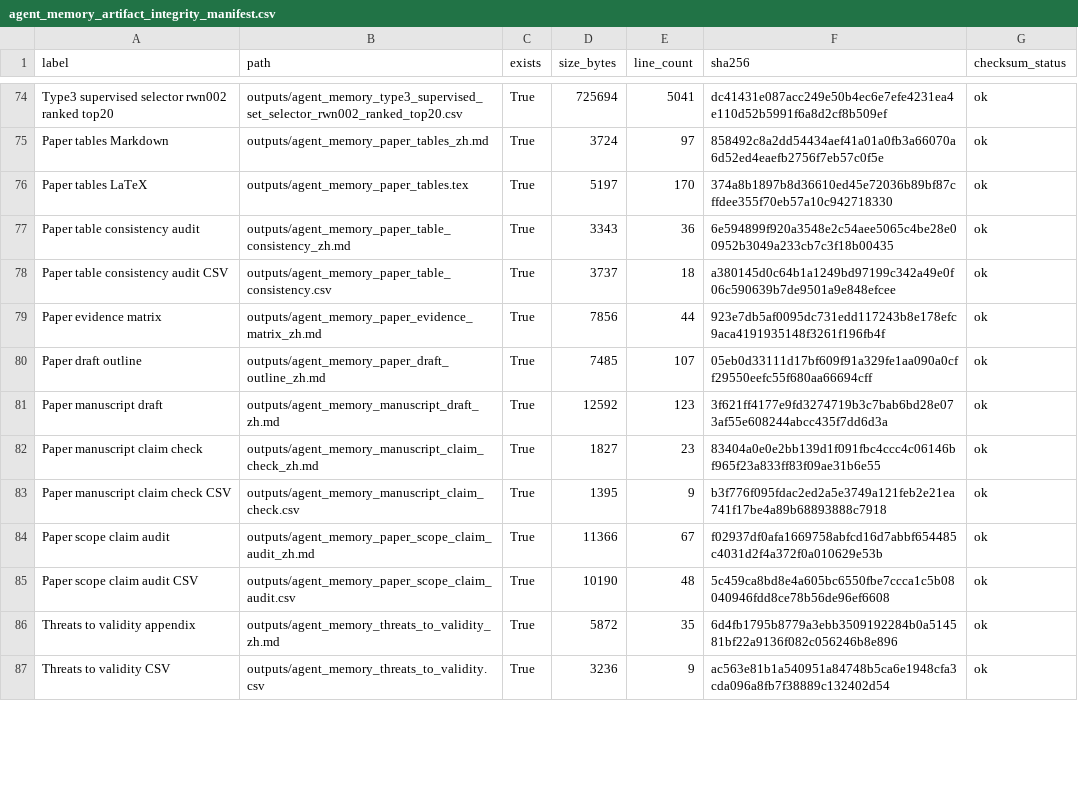
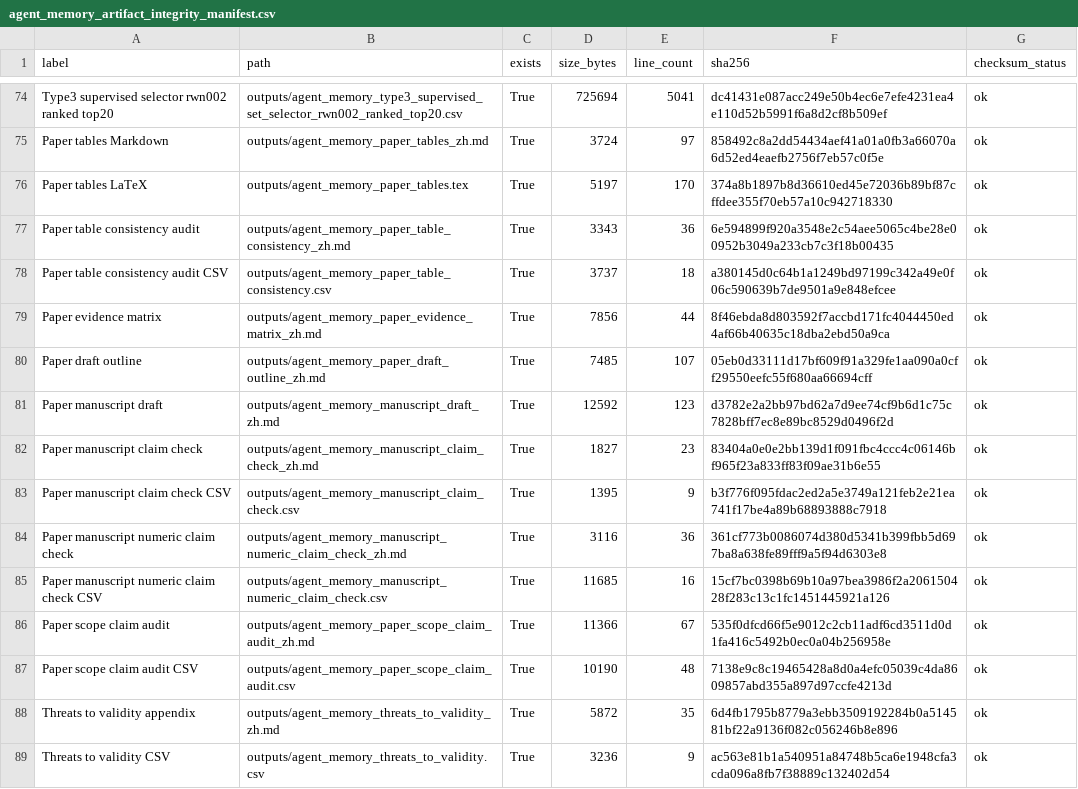
Before and after one commit to bai9yu/agent-memory-experiment, a CSV file: outputs/agent_memory_artifact_integrity_manifest.csv, drawn as a sheet; only a part is shown, gaps mark what is left out; the diff covers the shown part only.

```diff
--- a/outputs/agent_memory_artifact_integrity_manifest.csv
+++ b/outputs/agent_memory_artifact_integrity_manifest.csv
@@ -78,9 +78,11 @@ Paper table consistency audit,outputs/agent_memory_paper_table_consistency_zh.md
 Paper table consistency audit CSV,outputs/agent_memory_paper_table_consistency.csv,True,3737,18,a380145d0c64b1a1249bd97199c342a49e0f06c590639b7de9501a9e848efcee,ok
-Paper evidence matrix,outputs/agent_memory_paper_evidence_matrix_zh.md,True,7856,44,923e7db5af0095dc731edd117243b8e178efc9aca4191935148f3261f196fb4f,ok
+Paper evidence matrix,outputs/agent_memory_paper_evidence_matrix_zh.md,True,7856,44,8f46ebda8d803592f7accbd171fc4044450ed4af66b40635c18dba2ebd50a9ca,ok
 Paper draft outline,outputs/agent_memory_paper_draft_outline_zh.md,True,7485,107,05eb0d33111d17bf609f91a329fe1aa090a0cff29550eefc55f680aa66694cff,ok
-Paper manuscript draft,outputs/agent_memory_manuscript_draft_zh.md,True,12592,123,3f621ff4177e9fd3274719b3c7bab6bd28e073af55e608244abcc435f7dd6d3a,ok
+Paper manuscript draft,outputs/agent_memory_manuscript_draft_zh.md,True,12592,123,d3782e2a2bb97bd62a7d9ee74cf9b6d1c75c7828bff7ec8e89bc8529d0496f2d,ok
 Paper manuscript claim check,outputs/agent_memory_manuscript_claim_check_zh.md,True,1827,23,83404a0e0e2bb139d1f091fbc4ccc4c06146bf965f23a833ff83f09ae31b6e55,ok
 Paper manuscript claim check CSV,outputs/agent_memory_manuscript_claim_check.csv,True,1395,9,b3f776f095fdac2ed2a5e3749a121feb2e21ea741f17be4a89b68893888c7918,ok
-Paper scope claim audit,outputs/agent_memory_paper_scope_claim_audit_zh.md,True,11366,67,f02937df0afa1669758abfcd16d7abbf654485c4031d2f4a372f0a010629e53b,ok
-Paper scope claim audit CSV,outputs/agent_memory_paper_scope_claim_audit.csv,True,10190,48,5c459ca8bd8e4a605bc6550fbe7ccca1c5b08040946fdd8ce78b56de96ef6608,ok
+Paper manuscript numeric claim check,outputs/agent_memory_manuscript_numeric_claim_check_zh.md,True,3116,36,361cf773b0086074d380d5341b399fbb5d697ba8a638fe89fff9a5f94d6303e8,ok
+Paper manuscript numeric claim check CSV,outputs/agent_memory_manuscript_numeric_claim_check.csv,True,11685,16,15cf7bc0398b69b10a97bea3986f2a206150428f283c13c1fc1451445921a126,ok
+Paper scope claim audit,outputs/agent_memory_paper_scope_claim_audit_zh.md,True,11366,67,535f0dfcd66f5e9012c2cb11adf6cd3511d0d1fa416c5492b0ec0a04b256958e,ok
+Paper scope claim audit CSV,outputs/agent_memory_paper_scope_claim_audit.csv,True,10190,48,7138e9c8c19465428a8d0a4efc05039c4da8609857abd355a897d97ccfe4213d,ok
 Threats to validity appendix,outputs/agent_memory_threats_to_validity_zh.md,True,5872,35,6d4fb1795b8779a3ebb3509192284b0a514581bf22a9136f082c056246b8e896,ok
```
Also changed, not shown: 27 edited cells elsewhere in this file, outputs/agent_memory_paper_artifact_refresh_run.csv, outputs/agent_memory_paper_evidence_matrix.csv, 27 other files.
